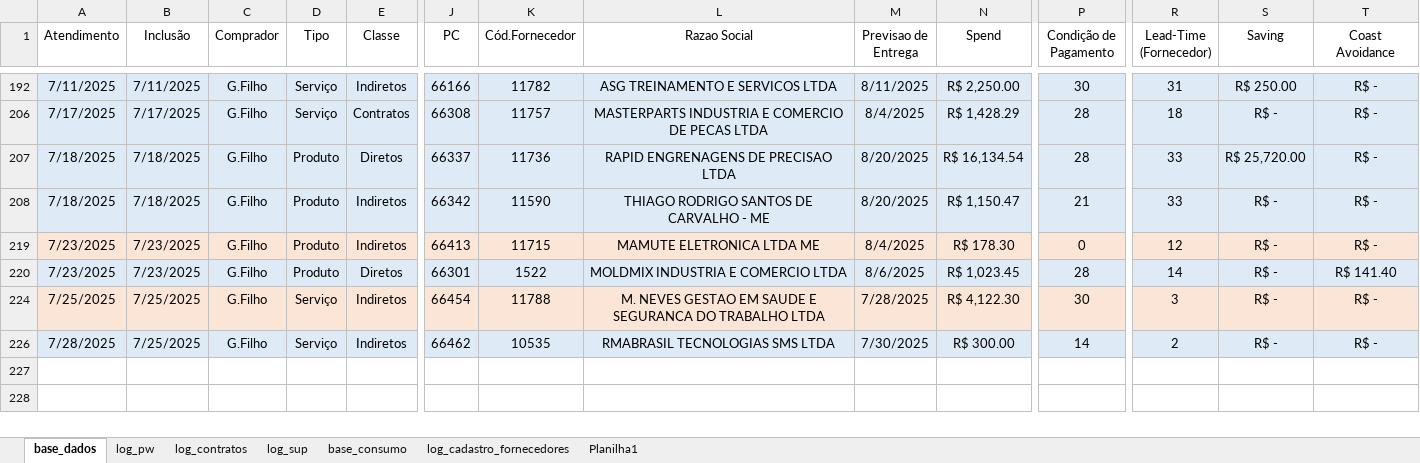
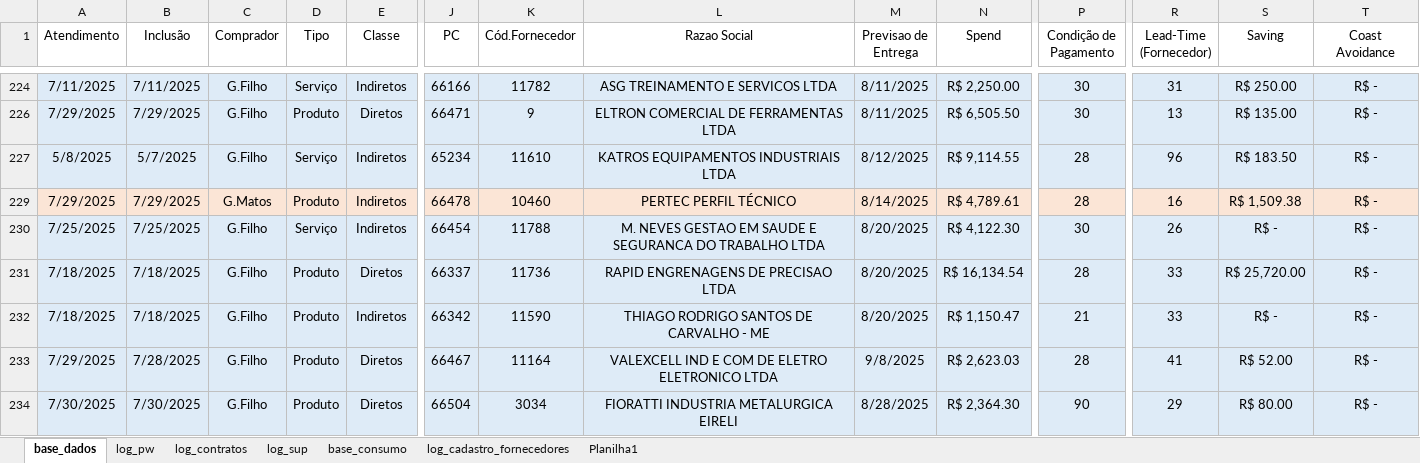
Before and after one commit to beto4lves/app-visualizacao, an Excel workbook: Atendimento.xlsx, sheet base_dados, drawn as a sheet; only a part is shown, gaps mark what is left out; values as stored, in another font and other column widths than the file's, no borders; table styles not drawn; removed rows and columns are numbered as before the commit, all else as after; rows hold the shown columns only; the diff covers the shown part only; the diff names each change by its address in the sheet, - before the commit and + after, or states it on an @@ line.

Commit message:
Atualização de base

```diff
--- a/Atendimento.xlsx (sheet base_dados)
+++ b/Atendimento.xlsx (sheet base_dados)
-A226 (Atendimento): 7/17/2025
+A226 (Atendimento): 7/29/2025
-B226 (Inclusão): 7/17/2025
+B226 (Inclusão): 7/29/2025
-D226 (Tipo): Serviço
+D226 (Tipo): Produto
-E226 (Classe): Contratos
+E226 (Classe): Diretos
-J226 (PC): 66308
+J226 (PC): 66471
-K226 (Cód.Fornecedor): 11757
+K226 (Cód.Fornecedor): 9
-L226 (Razao Social): MASTERPARTS INDUSTRIA E COMERCIO DE PECAS LTDA
+L226 (Razao Social): ELTRON COMERCIAL DE FERRAMENTAS LTDA
-M226 (Previsao de Entrega): 8/4/2025
+M226 (Previsao de Entrega): 8/11/2025
-N226 (Spend): R$ 1,428.29
+N226 (Spend): R$ 6,505.50
-P226 (Condição de Pagamento): 28
+P226 (Condição de Pagamento): 30
-R226 (Lead-Time (Fornecedor)): 18
+R226 (Lead-Time (Fornecedor)): 13
-S226 (Saving): R$ -
+S226 (Saving): R$ 135.00
+row 227: 5/8/2025 | 5/7/2025 | G.Filho | Serviço | Indiretos | 65234 | 11610 | KATROS EQUIPAMENTOS INDUSTRIAIS LTDA | 8/12/2025 | R$ 9,114.55 | 28 | 96 | R$ 183.50 | R$ -
+row 229: 7/29/2025 | 7/29/2025 | G.Matos | Produto | Indiretos | 66478 | 10460 | PERTEC PERFIL TÉCNICO | 8/14/2025 | R$ 4,789.61 | 28 | 16 | R$ 1,509.38 | R$ -
+row 230: 7/25/2025 | 7/25/2025 | G.Filho | Serviço | Indiretos | 66454 | 11788 | M. NEVES GESTAO EM SAUDE E SEGURANCA DO TRABALHO LTDA | 8/20/2025 | R$ 4,122.30 | 30 | 26 | R$ - | R$ -
-row 219: 7/23/2025 | 7/23/2025 | G.Filho | Produto | Indiretos | 66413 | 11715 | MAMUTE ELETRONICA LTDA ME | 8/4/2025 | R$ 178.30 | 0 | 12 | R$ - | R$ -
+row 233: 7/29/2025 | 7/28/2025 | G.Filho | Produto | Diretos | 66467 | 11164 | VALEXCELL IND E COM DE ELETRO ELETRONICO LTDA | 9/8/2025 | R$ 2,623.03 | 28 | 41 | R$ 52.00 | R$ -
-A234 (Atendimento): 7/23/2025
+A234 (Atendimento): 7/30/2025
-B234 (Inclusão): 7/23/2025
+B234 (Inclusão): 7/30/2025
-J234 (PC): 66301
+J234 (PC): 66504
-K234 (Cód.Fornecedor): 1522
+K234 (Cód.Fornecedor): 3034
-L234 (Razao Social): MOLDMIX INDUSTRIA E COMERCIO LTDA
+L234 (Razao Social): FIORATTI INDUSTRIA METALURGICA EIRELI
-M234 (Previsao de Entrega): 8/6/2025
+M234 (Previsao de Entrega): 8/28/2025
-N234 (Spend): R$ 1,023.45
+N234 (Spend): R$ 2,364.30
-P234 (Condição de Pagamento): 28
+P234 (Condição de Pagamento): 90
-R234 (Lead-Time (Fornecedor)): 14
+R234 (Lead-Time (Fornecedor)): 29
-S234 (Saving): R$ -
+S234 (Saving): R$ 80.00
-T234 (Coast Avoidance): R$ 141.40
+T234 (Coast Avoidance): R$ -
-row 224: 7/25/2025 | 7/25/2025 | G.Filho | Serviço | Indiretos | 66454 | 11788 | M. NEVES GESTAO EM SAUDE E SEGURANCA DO TRABALHO LTDA | 7/28/2025 | R$ 4,122.30 | 30 | 3 | R$ - | R$ -
@@ row 226 moved to row 110: 7/28/2025 @@
```
Also changed, not shown: 10 added rows, 5 removed rows, 4 moved rows, 2 edited cells and cell formats elsewhere in this sheet, sheet log_contratos, formulas that keep their value, hidden cells.
